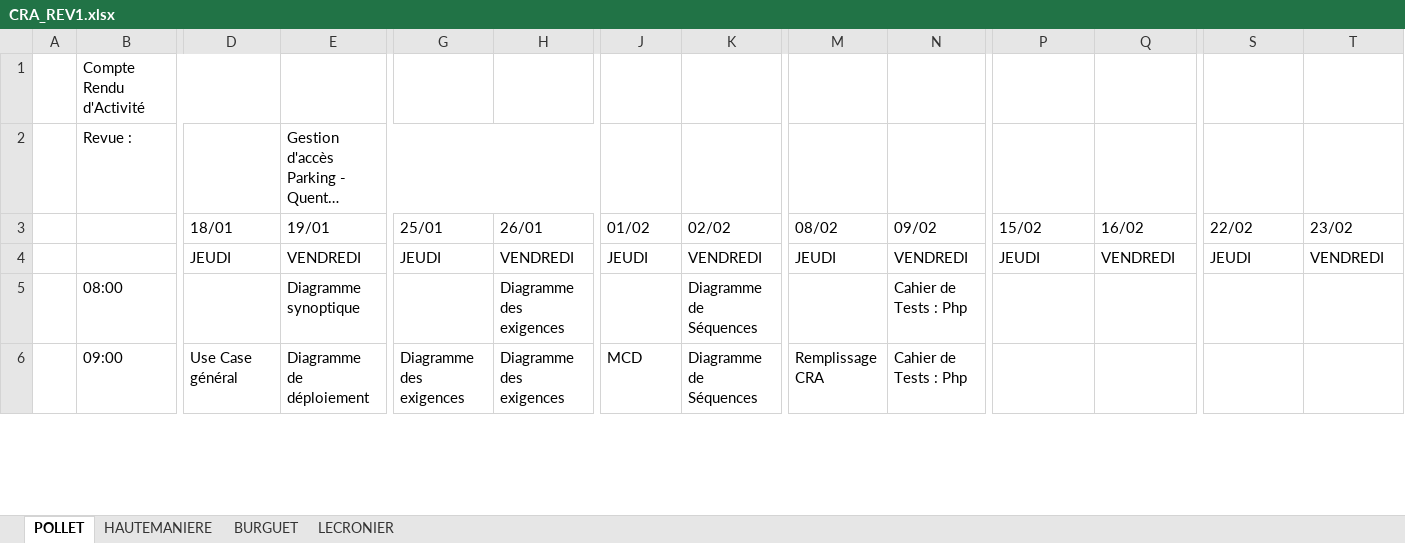
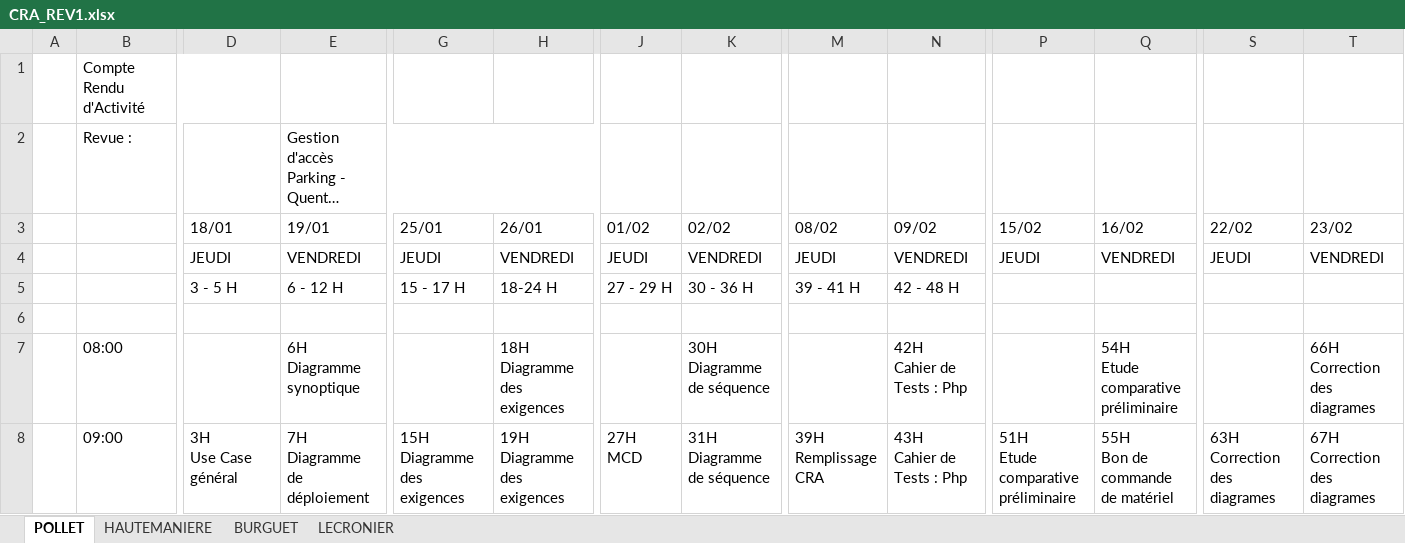
Before and after one commit to QuentinPOL/Gestion-acces-parking, an Excel workbook: Revue 1/CRA_REV1.xlsx, sheet POLLET, drawn as a sheet; only a part is shown, gaps mark what is left out; long unchanged cells end in …; values as stored, in another font and other column widths than the file's, no cell formats; charts and pictures not drawn; addresses are those after the commit; rows hold the shown columns only; ↵ is a line break in a cell; the diff covers the shown part only; the diff names each change by its address in the sheet, - before the commit and + after, or states it on an @@ line.

```diff
--- a/Revue 1/CRA_REV1.xlsx (sheet POLLET)
+++ b/Revue 1/CRA_REV1.xlsx (sheet POLLET)
+row 5:  |  | 3 - 5 H | 6 - 12 H | 15 - 17 H | 18-24 H | 27 - 29 H | 30 - 36 H | 39 - 41 H | 42 - 48 H
+row 6: (empty)
-E7 (19/01): Diagramme synoptique
+E7 (19/01): 6H ↵ Diagramme synoptique
-H7 (26/01): Diagramme des exigences
+H7 (26/01): 18H ↵ Diagramme des exigences
-K7 (02/02): Diagramme de Séquences
+K7 (02/02): 30H ↵ Diagramme de séquence
-N7 (09/02): Cahier de Tests : Php
+N7 (09/02): 42H ↵ Cahier de Tests : Php
-Q7 (16/02): (empty)
+Q7 (16/02): 54H ↵ Etude comparative préliminaire
-T7 (23/02): (empty)
+T7 (23/02): 66H ↵ Correction des diagrames
-D8 (18/01): Use Case général
+D8 (18/01): 3H ↵ Use Case général
-E8 (19/01): Diagramme de déploiement
+E8 (19/01): 7H ↵ Diagramme de déploiement
-G8 (25/01): Diagramme des exigences
+G8 (25/01): 15H ↵ Diagramme des exigences
-H8 (26/01): Diagramme des exigences
+H8 (26/01): 19H ↵ Diagramme des exigences
-J8 (01/02): MCD
+J8 (01/02): 27H ↵ MCD
-K8 (02/02): Diagramme de Séquences
+K8 (02/02): 31H ↵ Diagramme de séquence
-M8 (08/02): Remplissage CRA
+M8 (08/02): 39H ↵ Remplissage CRA
-N8 (09/02): Cahier de Tests : Php
+N8 (09/02): 43H ↵ Cahier de Tests : Php
-P8 (15/02): (empty)
+P8 (15/02): 51H ↵ Etude comparative préliminaire
-Q8 (16/02): (empty)
+Q8 (16/02): 55H ↵ Bon de commande de matériel
-S8 (22/02): (empty)
+S8 (22/02): 63H ↵ Correction des diagrames
-T8 (23/02): (empty)
+T8 (23/02): 67H ↵ Correction des diagrames
```
Also changed, not shown: 54 edited cells elsewhere in this sheet, sheet LECRONIER, sheet HAUTEMANIERE, sheet BURGUET, cell formats, 14 other files.
